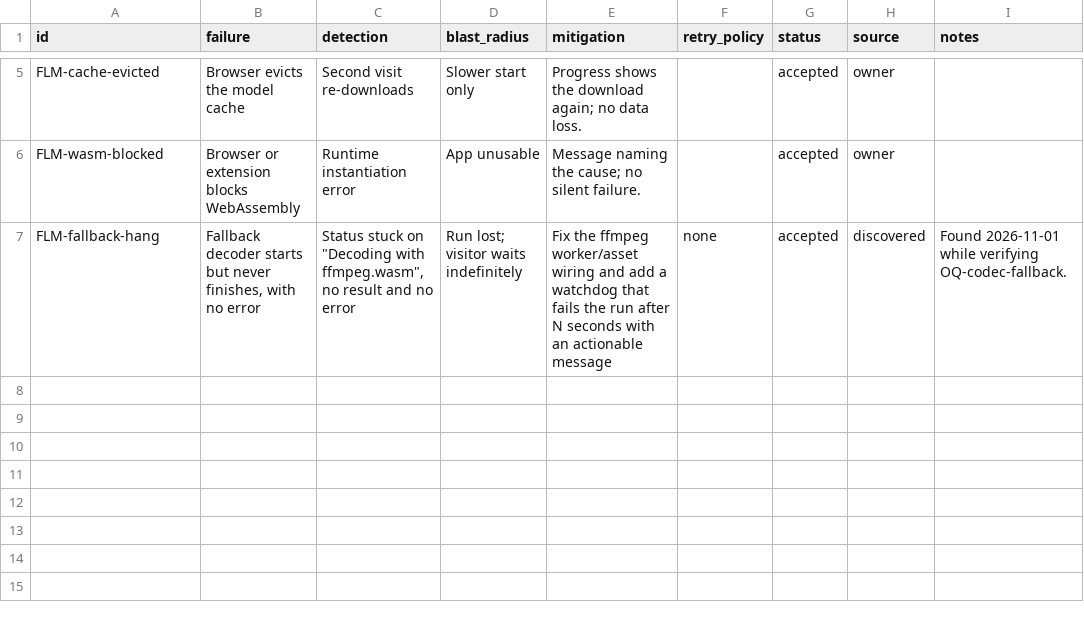
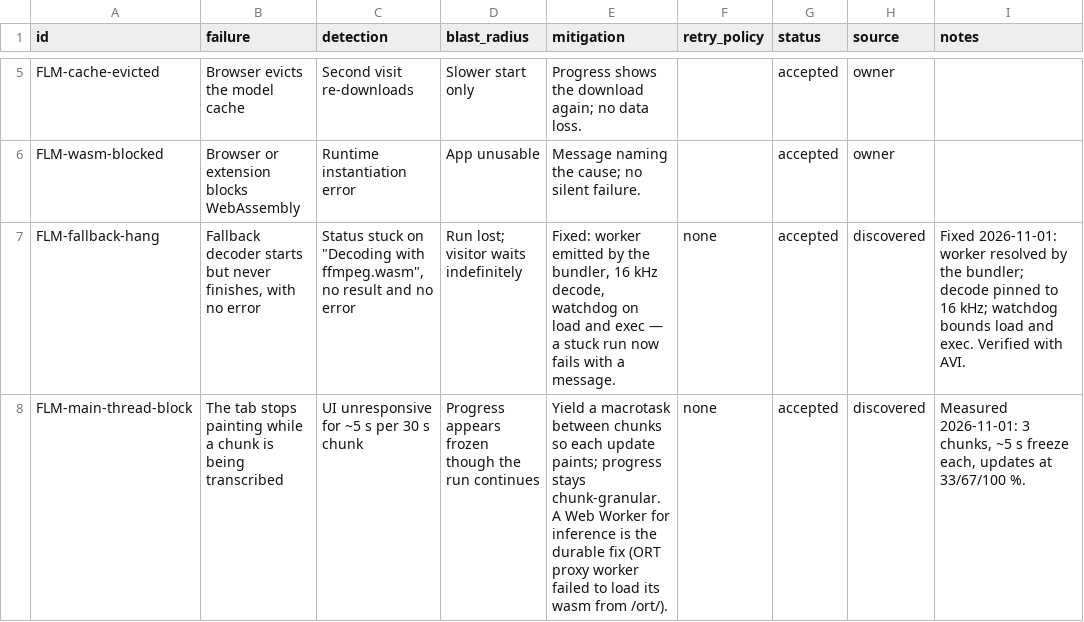
Before and after one commit to bulaya-ute/scribe, a CSV file: spec/11-non-functional/failure-modes.csv, drawn as a sheet; only a part is shown, gaps mark what is left out.

Commit message:
v1.1.0: chunked transcription with measured progress; fix ffmpeg fallback; show version

```diff
--- a/spec/11-non-functional/failure-modes.csv
+++ b/spec/11-non-functional/failure-modes.csv
@@ -6,2 +6,3 @@ FLM-cache-evicted,Browser evicts the model cache,Second visit re-downloads,Slowe
 FLM-wasm-blocked,Browser or extension blocks WebAssembly,Runtime instantiation error,App unusable,Message naming the cause; no silent failure.,,accepted,owner,
-FLM-fallback-hang,"Fallback decoder starts but never finishes, with no error","Status stuck on ""Decoding with ffmpeg.wasm"", no result and no error",Run lost; visitor waits indefinitely,Fix the ffmpeg worker/asset wiring and add a watchdog that fails the run after N seconds with an actionable message,none,accepted,discovered,Found 2026-11-01 while verifying OQ-codec-fallback.
+FLM-fallback-hang,"Fallback decoder starts but never finishes, with no error","Status stuck on ""Decoding with ffmpeg.wasm"", no result and no error",Run lost; visitor waits indefinitely,"Fixed: worker emitted by the bundler, 16 kHz decode, watchdog on load and exec — a stuck run now fails with a message.",none,accepted,discovered,Fixed 2026-11-01: worker resolved by the bundler; decode pinned to 16 kHz; watchdog bounds load and exec. Verified with AVI.
+FLM-main-thread-block,The tab stops painting while a chunk is being transcribed,UI unresponsive for ~5 s per 30 s chunk,Progress appears frozen though the run continues,Yield a macrotask between chunks so each update paints; progress stays chunk-granular. A Web Worker for inference is the durable fix (ORT proxy worker failed to load its wasm from /ort/).,none,accepted,discovered,"Measured 2026-11-01: 3 chunks, ~5 s freeze each, updates at 33/67/100 %."
```
Also changed, not shown: spec/01-overview/sources.csv, spec/07-behaviour/rules.csv, 10 other files.
